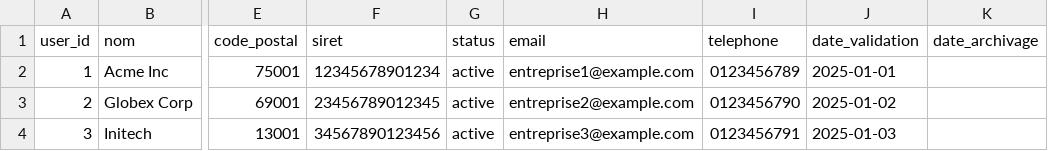
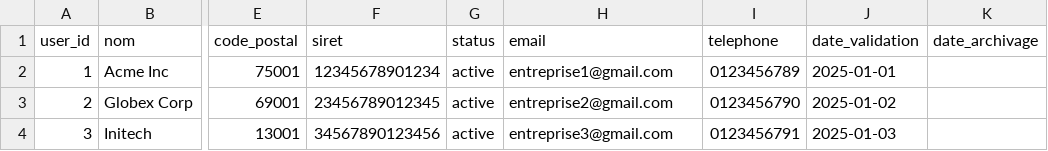
Before and after one commit to NF-de/NewWorld, a CSV file: src/DataFixtures/Ressources/Entreprise.csv, drawn as a sheet; only a part is shown, gaps mark what is left out; the diff names each change by its address in the sheet, - before the commit and + after, or states it on an @@ line.

Commit message:
modification titre des crud/titre page + fixture a jour + changement de langue en -> francais

```diff
--- a/src/DataFixtures/Ressources/Entreprise.csv
+++ b/src/DataFixtures/Ressources/Entreprise.csv
-H2 (email): entreprise1@example.com
+H2 (email): entreprise1@gmail.com
-H3 (email): entreprise2@example.com
+H3 (email): entreprise2@gmail.com
-H4 (email): entreprise3@example.com
+H4 (email): entreprise3@gmail.com
```
Also changed, not shown: 8 other files.
